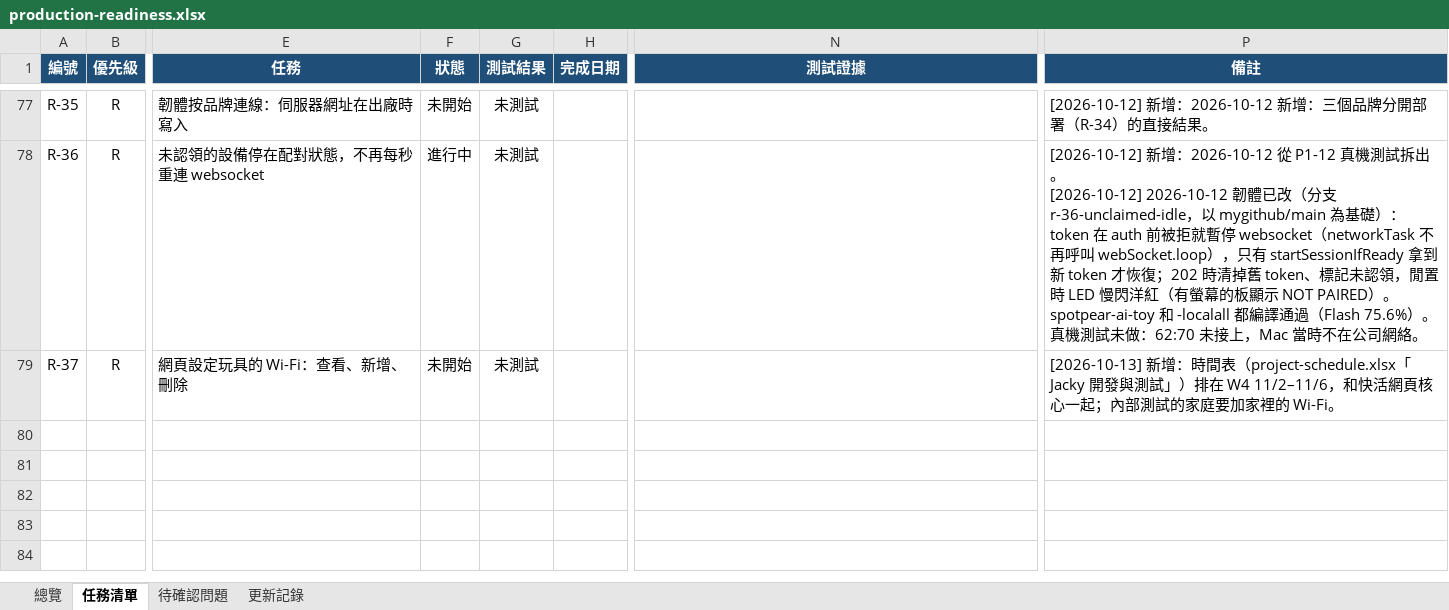
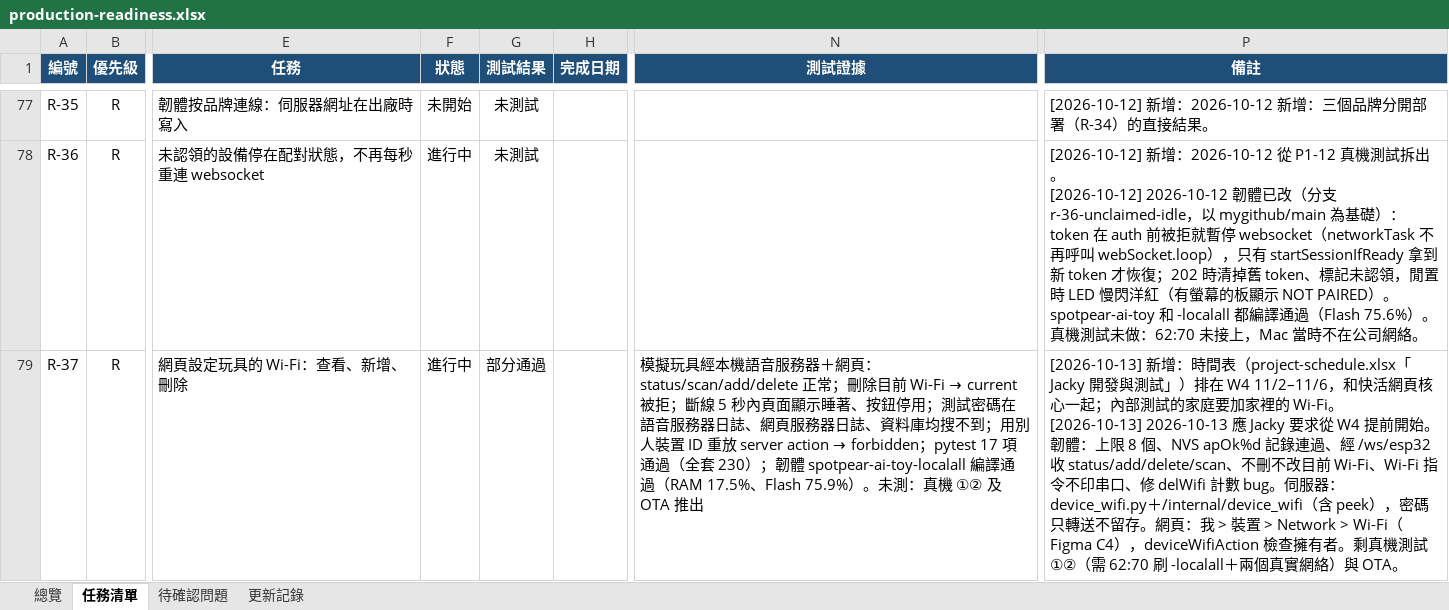
Before and after one commit to jackylee-cpu/ElatoAI, an Excel workbook: docs/production-readiness.xlsx, sheet 任務清單, drawn as a sheet; only a part is shown, gaps mark what is left out; values as stored, in another font and other column widths than the file's, no borders; conditional formats not drawn; ↵ is a line break in a cell; the diff covers the shown part only; the diff names each change by its address in the sheet, - before the commit and + after, or states it on an @@ line.

```diff
--- a/docs/production-readiness.xlsx (sheet 任務清單)
+++ b/docs/production-readiness.xlsx (sheet 任務清單)
-F79 (狀態): 未開始
+F79 (狀態): 進行中
-G79 (測試結果): 未測試
+G79 (測試結果): 部分通過
@@ N79 (測試證據): (empty) → 模擬玩具經本機語音服務器＋網頁：status/scan/add/delete 正常；刪除目前 Wi-Fi → current 被拒；斷線 5 秒內頁面顯示睡著、按鈕停用；測試密碼在語音服務器日誌、網頁服務器日誌、資料庫均搜不到；用別人裝置 ID 重放 server action → forbidden；pytest 17 項通過（全套 230）；韌體 spotpear-ai-toy-localall 編譯通過（RAM 17.5%、Flash 75.9%）。未測：真機 ①② 及 OTA 推出 @@
-P79 (備註): …的 Wi-Fi。
+P79 (備註): …的 Wi-Fi。 ↵ [2026-10-13] 2026-10-13 應 Jacky 要求從 W4 提前開始。韌體：上限 8 個、NVS apOk%d 記錄連過、經 /ws/esp32 收 status/add/delete/scan、不刪不改目前 Wi-Fi、Wi-Fi 指令不印串口、修 delWifi 計數 bug。伺服器：device_wifi.py＋/internal/device_wifi（含 peek），密碼只轉送不留存。網頁：我 > 裝置 > Network > Wi-Fi（Figma C4），deviceWifiAction 檢查擁有者。剩真機測試 ①②（需 62:70 刷 -localall＋兩個真實網絡）與 OTA。
```
Also changed, not shown: 1 added row and 4 edited cells elsewhere in this sheet, sheet 更新記錄, sheet 總覽, docs/毛公仔打版與量產時間表_草案v0.6.xlsx, 6 other files.
